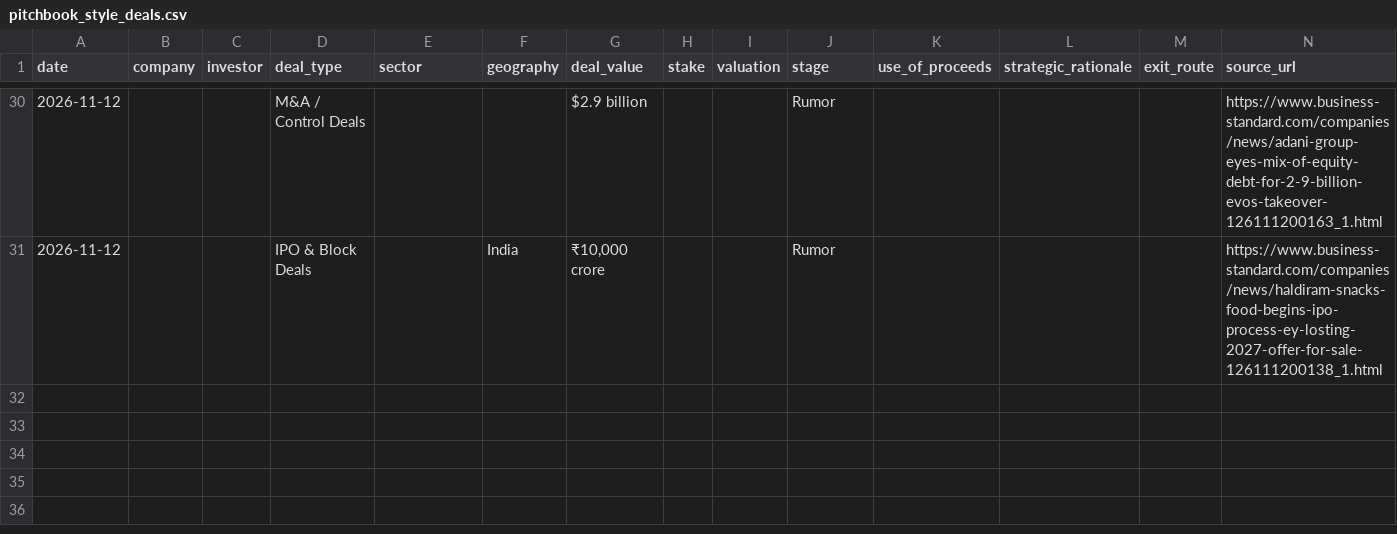
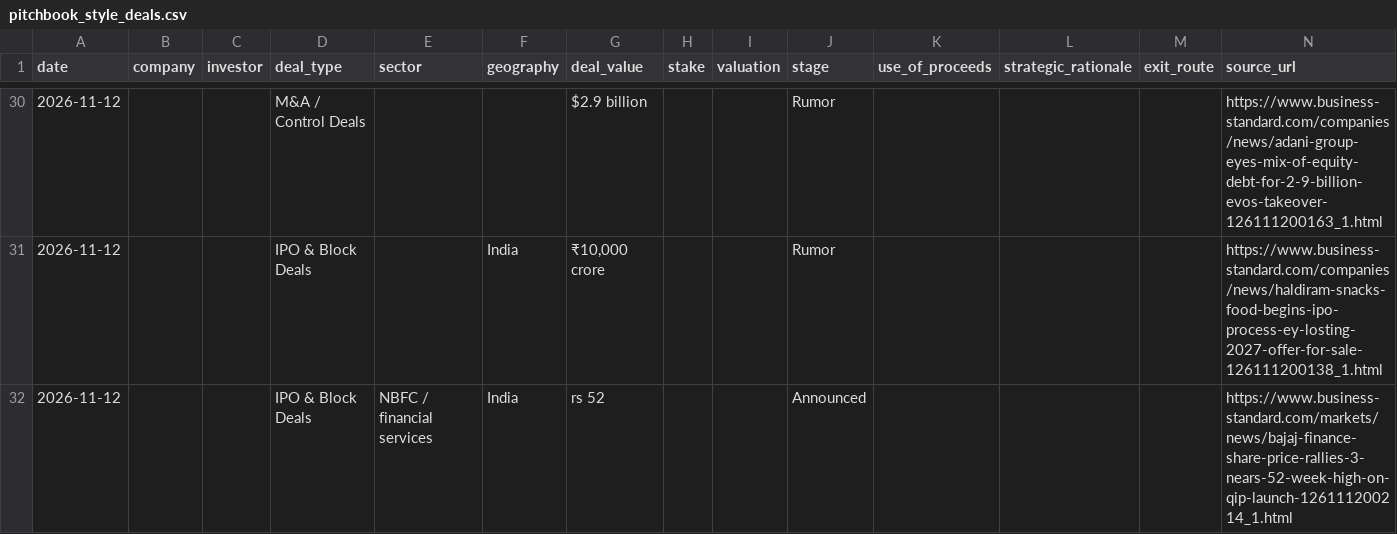
Before and after one commit to aarreev12342/morning-brief, a CSV file: data/pitchbook_style_deals.csv, drawn as a sheet; only a part is shown, gaps mark what is left out.

```diff
--- a/data/pitchbook_style_deals.csv
+++ b/data/pitchbook_style_deals.csv
@@ -31 +31,2 @@ date,company,investor,deal_type,sector,geography,deal_value,stake,valuation,stag
 2026-11-12,,,IPO & Block Deals,,India,"₹10,000 crore",,,Rumor,,,,https://www.business-standard.com/companies/news/haldiram-snacks-food-begins-ipo-process-ey-losting-2027-offer-for-sale-126111200138_1.html
+2026-11-12,,,IPO & Block Deals,NBFC / financial services,India,rs 52,,,Announced,,,,https://www.business-standard.com/markets/news/bajaj-finance-share-price-rallies-3-nears-52-week-high-on-qip-launch-126111200214_1.html
```
Also changed, not shown: data/deals.csv.
